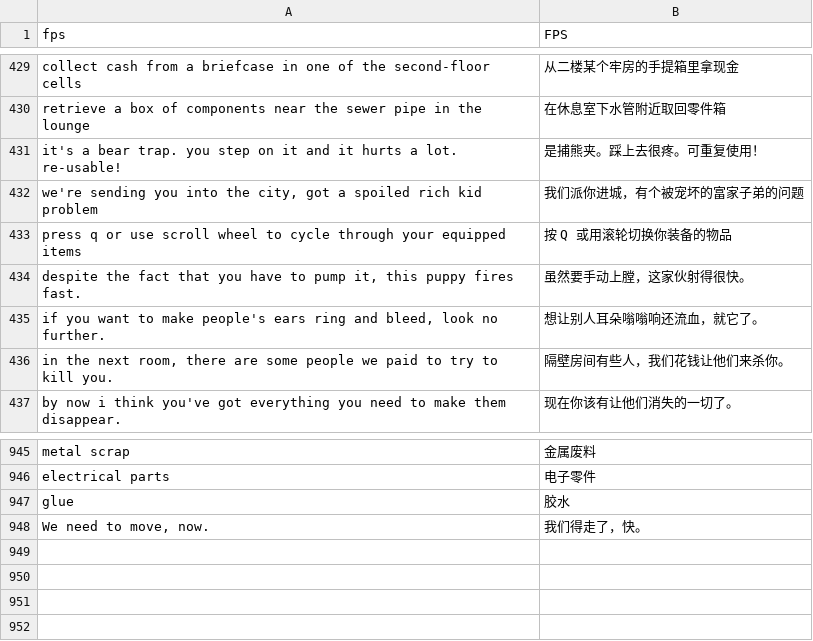
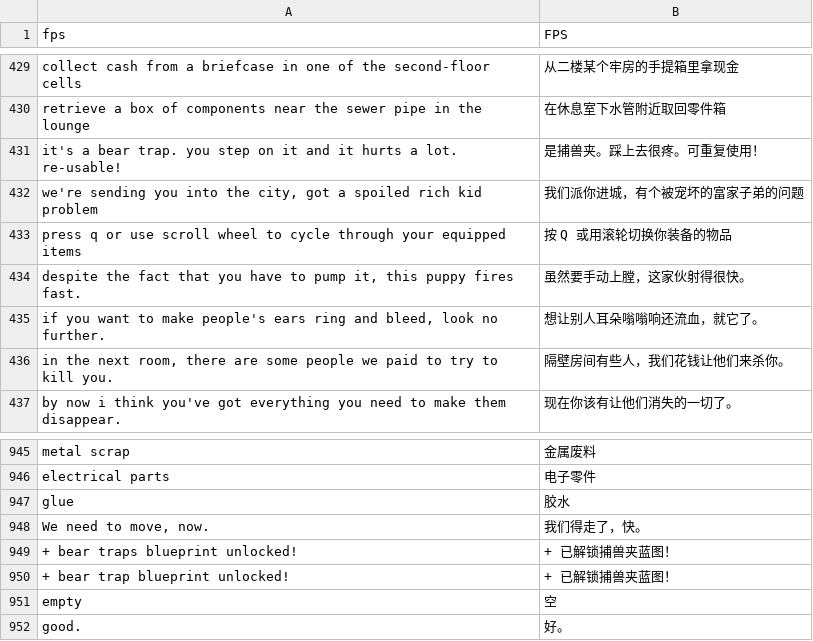
Before and after one commit to box-26/PIGFACE-zh, a TSV file: dict/zh_master.tsv, drawn as a sheet; only a part is shown, gaps mark what is left out.

Commit message:
v1.7：漏翻提示规则 + 缺词报告改读 miss.log + 售罄贴图自适应
- Unlock toasts: + bear traps blueprint unlocked! 由通用规则生成
- 多词物品名的 (xN) 计数、<level> job accepted 后缀
- 补 empty / Good.，统一捕兽夹
- check_missing.ps1 改为解析 miss.log，报告写到补丁文件夹并自动打开
- sold.png 按原图尺寸运行时缩放

```diff
--- a/dict/zh_master.tsv
+++ b/dict/zh_master.tsv
@@ -430,3 +430,3 @@ collect cash from a briefcase in one of the second-floor cells	从二楼某个
 retrieve a box of components near the sewer pipe in the lounge	在休息室下水管附近取回零件箱
-it's a bear trap. you step on it and it hurts a lot. re-usable!	是捕熊夹。踩上去很疼。可重复使用！
+it's a bear trap. you step on it and it hurts a lot. re-usable!	是捕兽夹。踩上去很疼。可重复使用！
 we're sending you into the city, got a spoiled rich kid problem	我们派你进城，有个被宠坏的富家子弟的问题
@@ -948 +948,5 @@ glue	胶水
 We need to move, now.	我们得走了，快。
++ bear traps blueprint unlocked!	+ 已解锁捕兽夹蓝图！
++ bear trap blueprint unlocked!	+ 已解锁捕兽夹蓝图！
+empty	空
+good.	好。
```
Also changed, not shown: 7 other files.
